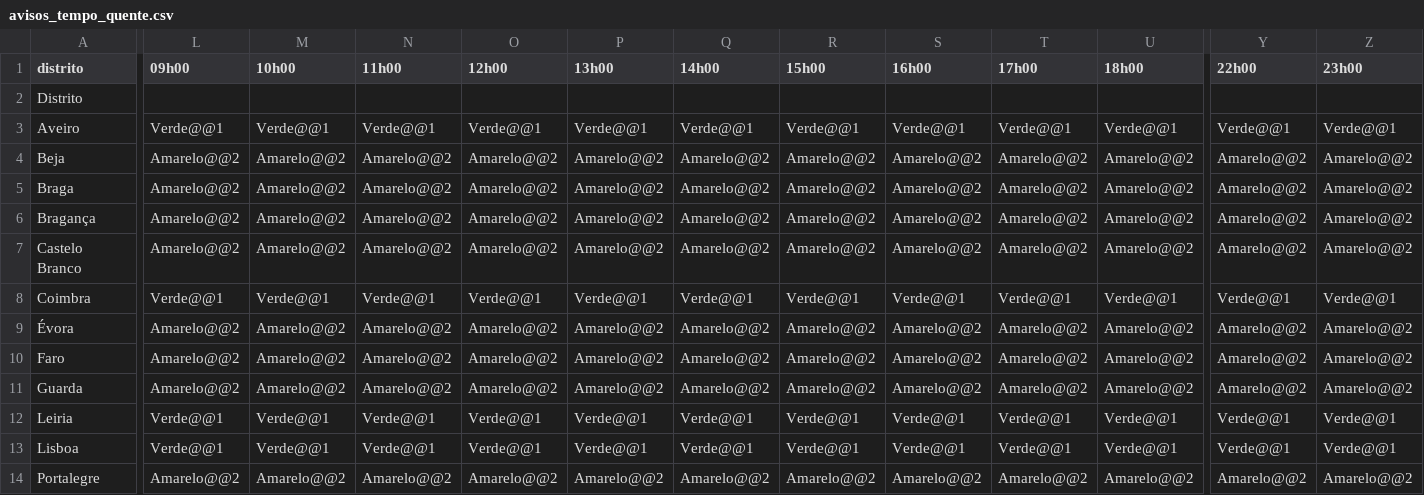
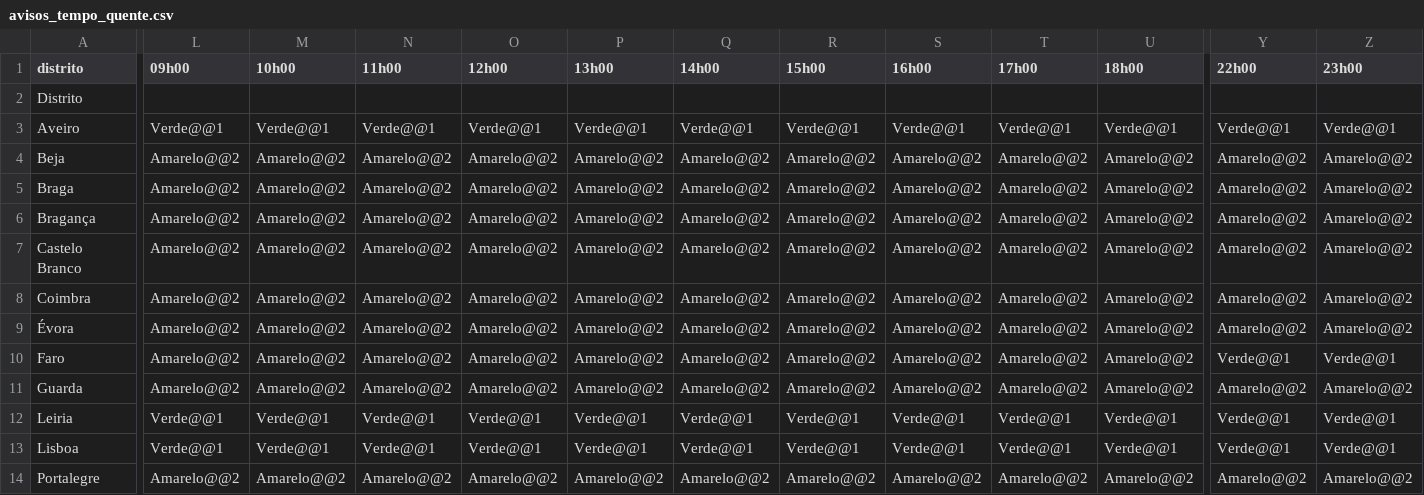
Before and after one commit to CatiaBarros/Avisos_diarios_IPMA, a CSV file: avisos_tempo_quente.csv, drawn as a sheet; only a part is shown, gaps mark what is left out; the diff covers the shown part only; the diff names each change by its address in the sheet, - before the commit and + after, or states it on an @@ line.

```diff
--- a/avisos_tempo_quente.csv
+++ b/avisos_tempo_quente.csv
-L8 (09h00): Verde@@1
+L8 (09h00): Amarelo@@2
-M8 (10h00): Verde@@1
+M8 (10h00): Amarelo@@2
-N8 (11h00): Verde@@1
+N8 (11h00): Amarelo@@2
-O8 (12h00): Verde@@1
+O8 (12h00): Amarelo@@2
-P8 (13h00): Verde@@1
+P8 (13h00): Amarelo@@2
-Q8 (14h00): Verde@@1
+Q8 (14h00): Amarelo@@2
-R8 (15h00): Verde@@1
+R8 (15h00): Amarelo@@2
-S8 (16h00): Verde@@1
+S8 (16h00): Amarelo@@2
-T8 (17h00): Verde@@1
+T8 (17h00): Amarelo@@2
-U8 (18h00): Verde@@1
+U8 (18h00): Amarelo@@2
-Y8 (22h00): Verde@@1
+Y8 (22h00): Amarelo@@2
-Z8 (23h00): Verde@@1
+Z8 (23h00): Amarelo@@2
-Y10 (22h00): Amarelo@@2
+Y10 (22h00): Verde@@1
-Z10 (23h00): Amarelo@@2
+Z10 (23h00): Verde@@1
```
Also changed, not shown: 3 edited cells elsewhere in this file, 1 other file.
